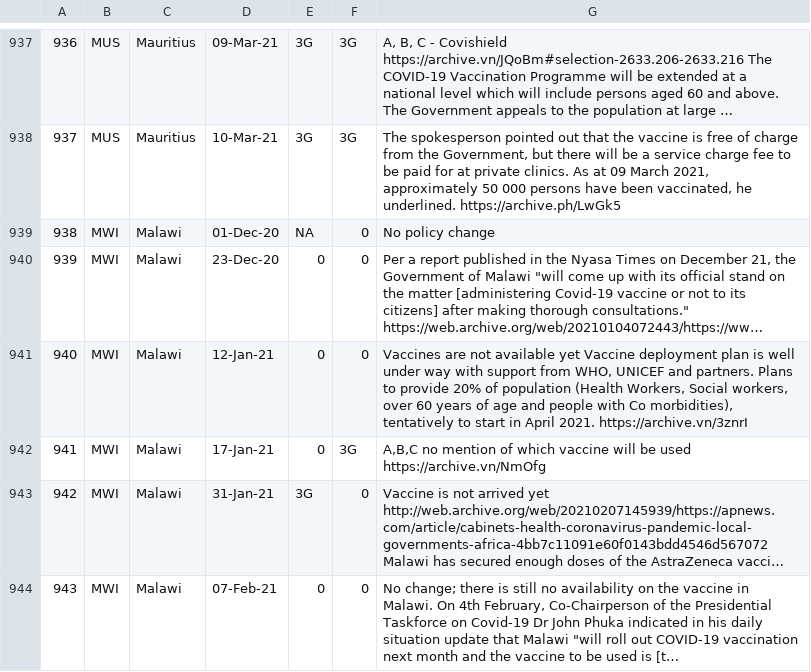
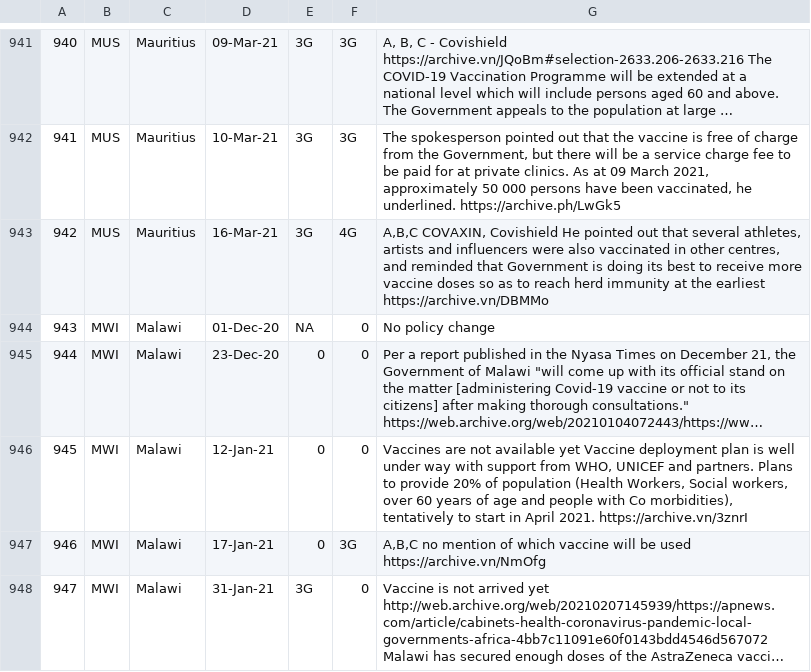
Before and after one commit to saptahash/BSGtracker_analysis, a CSV file: data/h7_changes.csv, drawn as a sheet; only a part is shown, gaps mark what is left out; the shorter side is filled out with more unchanged rows; long unchanged cells end in …; the diff covers the shown part only; the diff names each change by its address in the sheet, - before the commit and + after, or states it on an @@ line.

```diff
--- a/data/h7_changes.csv
+++ b/data/h7_changes.csv
@@ column A renumbered between rows 170 and 1503 @@
+row 943: 942 | MUS | Mauritius | 16-Mar-21 | 3G | 4G | A,B,C COVAXIN, Covishield He pointed out that several athletes, artists and influencers were also vaccinated in other centres, and reminded that Government is doing its best to receive more vaccine doses so as to reach herd immunity at the earliest https://archive.vn/DBMMo
```
Also changed, not shown: 13 added rows, 1 removed row and 1 edited cell elsewhere in this file, data/OxCGRT_CAN_changes.csv.
